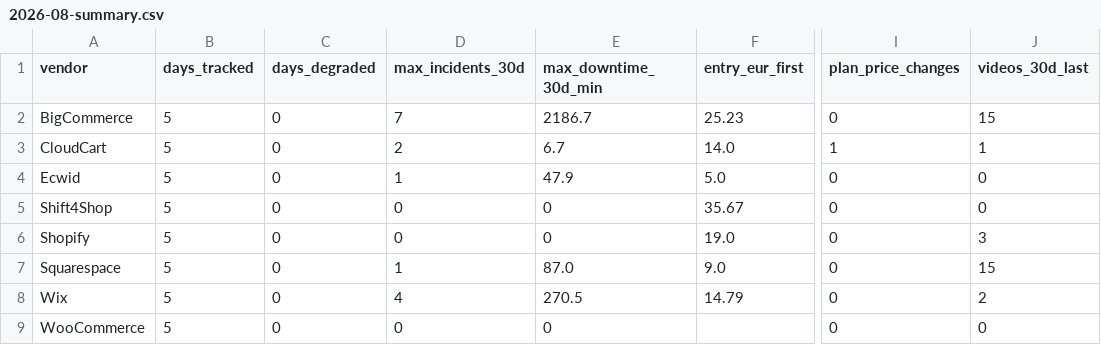
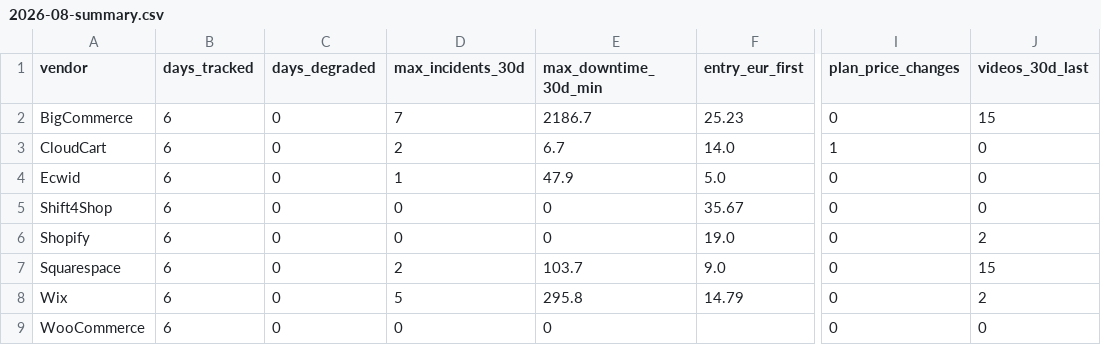
Before and after one commit to Emo-999/ecommerce-intelligence, a CSV file: exports/2026-08-summary.csv, drawn as a sheet; only a part is shown, gaps mark what is left out; the diff names each change by its address in the sheet, - before the commit and + after, or states it on an @@ line.

```diff
--- a/exports/2026-08-summary.csv
+++ b/exports/2026-08-summary.csv
-B2:B9 (days_tracked): 5
+B2:B9 (days_tracked): 6
-J3 (videos_30d_last): 1
+J3 (videos_30d_last): 0
-J6 (videos_30d_last): 3
+J6 (videos_30d_last): 2
-D7 (max_incidents_30d): 1
+D7 (max_incidents_30d): 2
-E7 (max_downtime_30d_min): 87.0
+E7 (max_downtime_30d_min): 103.7
-D8 (max_incidents_30d): 4
+D8 (max_incidents_30d): 5
-E8 (max_downtime_30d_min): 270.5
+E8 (max_downtime_30d_min): 295.8
```
Also changed, not shown: exports/2026-08-daily.csv, 10 other files.
